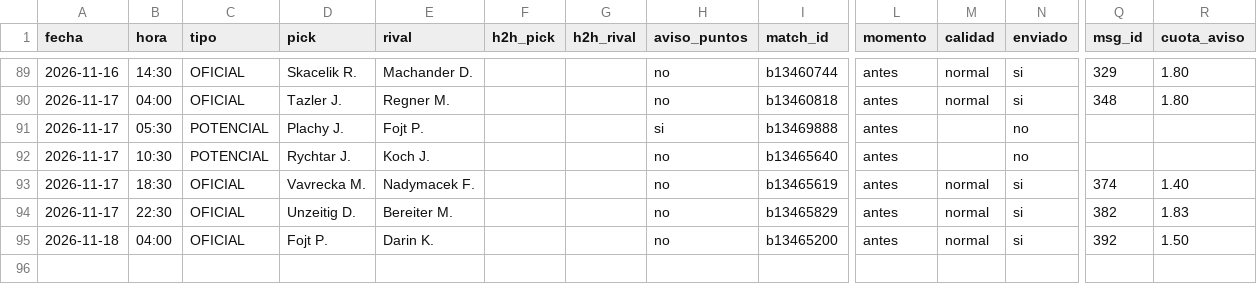
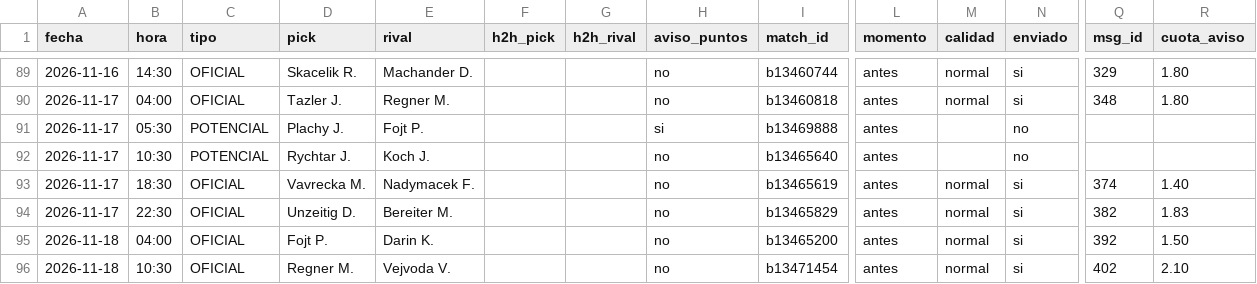
Before and after one commit to manuvaldespartera3-netizen/tt-avisador, a CSV file: picks_ligapro.csv, drawn as a sheet; only a part is shown, gaps mark what is left out; rows hold the shown columns only; the diff names each change by its address in the sheet, - before the commit and + after, or states it on an @@ line.

Commit message:
Liga Pro picks

```diff
--- a/picks_ligapro.csv
+++ b/picks_ligapro.csv
+row 96: 2026-11-18 | 10:30 | OFICIAL | Regner M. | Vejvoda V. |  |  | no | b13471454 | antes | normal | si | 402 | 2.10
```
